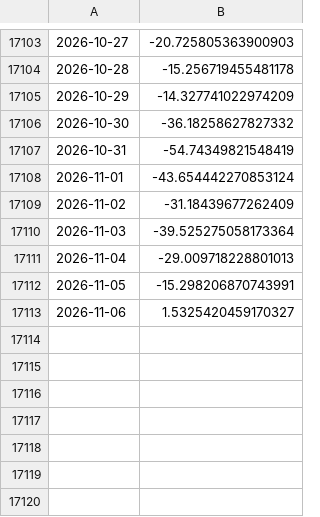
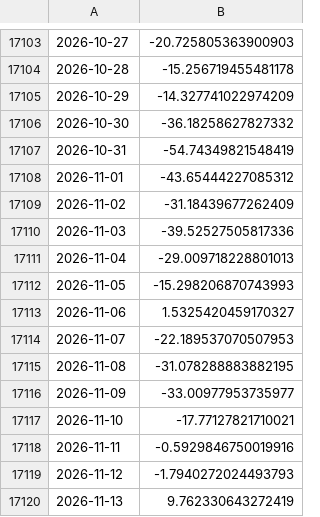
Before and after one commit to linusmagnusson/clint_ts_output, a CSV file: area_AO1000_raw.csv, drawn as a sheet; only a part is shown, gaps mark what is left out.

```diff
--- a/area_AO1000_raw.csv
+++ b/area_AO1000_raw.csv
@@ -17107,7 +17107,14 @@
 2026-10-31,-54.74349821548419
-2026-11-01,-43.654442270853124
+2026-11-01,-43.65444227085312
 2026-11-02,-31.18439677262409
-2026-11-03,-39.525275058173364
+2026-11-03,-39.52527505817336
 2026-11-04,-29.009718228801013
-2026-11-05,-15.298206870743991
+2026-11-05,-15.298206870743993
 2026-11-06,1.5325420459170327
+2026-11-07,-22.189537070507953
+2026-11-08,-31.078288883882195
+2026-11-09,-33.00977953735977
+2026-11-10,-17.77127821710021
+2026-11-11,-0.5929846750019916
+2026-11-12,-1.7940272024493793
+2026-11-13,9.762330643272419
```
Also changed, not shown: area_AO500_raw.csv, glob_2t_raw.csv, 12 other files.
